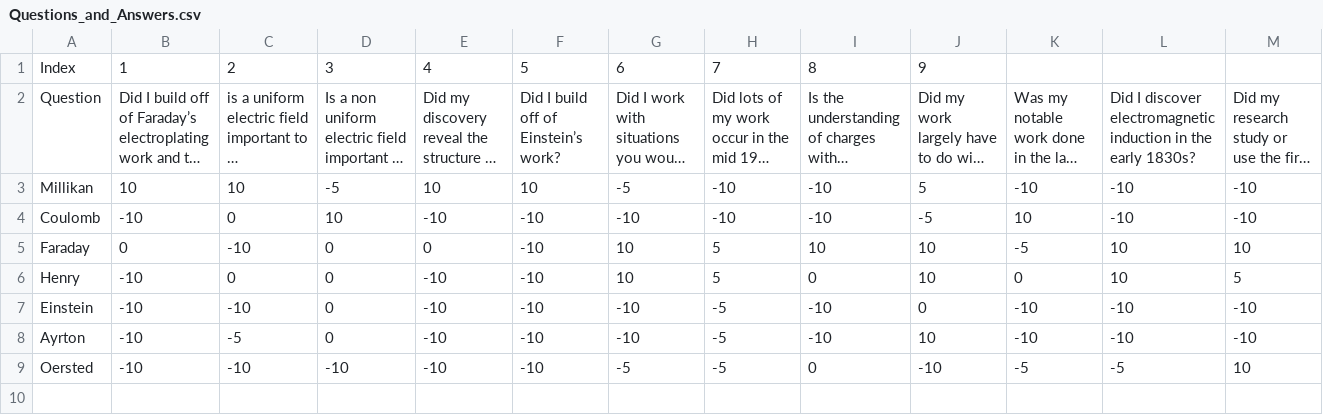
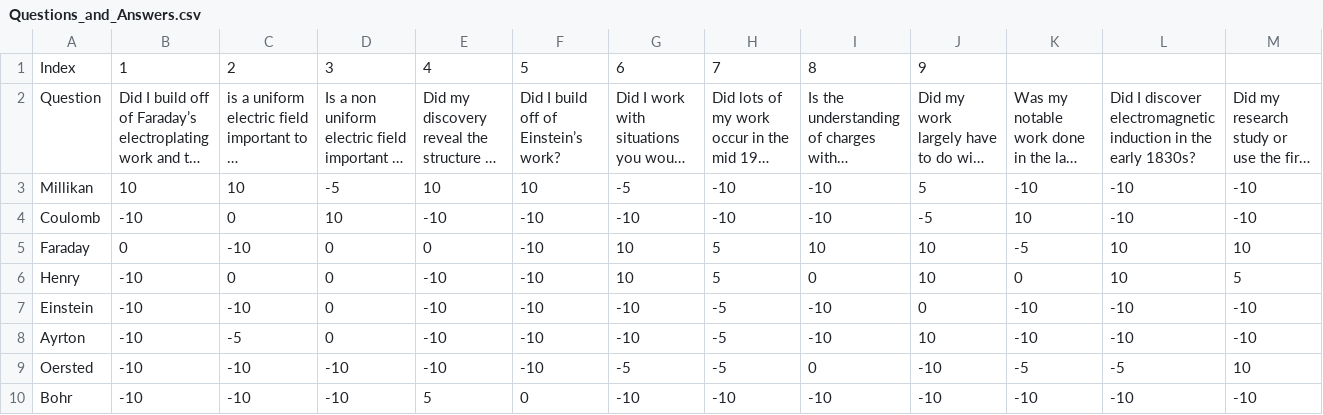
Before and after one commit to Zabro000/ODWM-Code, a CSV file: Questions_and_Answers.csv, drawn as a sheet; only a part is shown; long unchanged cells end in …; rows hold the shown columns only; the diff names each change by its address in the sheet, - before the commit and + after, or states it on an @@ line.

Commit message:
Last questions

```diff
--- a/Questions_and_Answers.csv
+++ b/Questions_and_Answers.csv
+row 10: Bohr | -10 | -10 | -10 | 5 | 0 | -10 | -10 | -10 | -10 | -10 | -10 | -10
```
Also changed, not shown: 1 other file.
